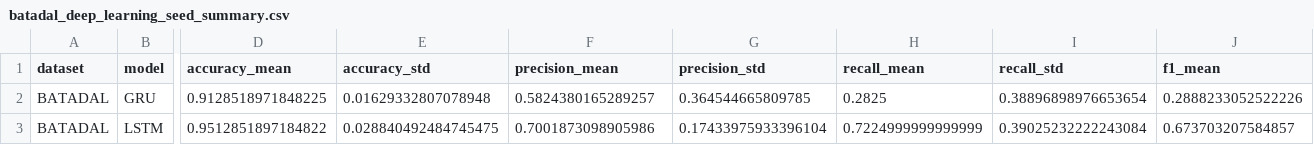
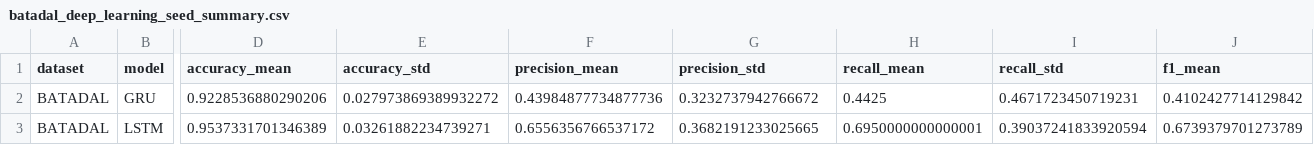
Before and after one commit to tayrubys/TimeSeries-Enhanced, a CSV file: results/outputs/batadal_deep_learning_seed_summary.csv, drawn as a sheet; only a part is shown, gaps mark what is left out; the diff covers the shown part only; the diff names each change by its address in the sheet, - before the commit and + after, or states it on an @@ line.

```diff
--- a/results/outputs/batadal_deep_learning_seed_summary.csv
+++ b/results/outputs/batadal_deep_learning_seed_summary.csv
-D2 (accuracy_mean): 0.9128518971848225
+D2 (accuracy_mean): 0.9228536880290206
-E2 (accuracy_std): 0.01629332807078948
+E2 (accuracy_std): 0.027973869389932272
-F2 (precision_mean): 0.5824380165289257
+F2 (precision_mean): 0.43984877734877736
-G2 (precision_std): 0.364544665809785
+G2 (precision_std): 0.3232737942766672
-H2 (recall_mean): 0.2825
+H2 (recall_mean): 0.4425
-I2 (recall_std): 0.38896898976653654
+I2 (recall_std): 0.4671723450719231
-J2 (f1_mean): 0.2888233052522226
+J2 (f1_mean): 0.4102427714129842
-D3 (accuracy_mean): 0.9512851897184822
+D3 (accuracy_mean): 0.9537331701346389
-E3 (accuracy_std): 0.028840492484745475
+E3 (accuracy_std): 0.03261882234739271
-F3 (precision_mean): 0.7001873098905986
+F3 (precision_mean): 0.6556356766537172
-G3 (precision_std): 0.17433975933396104
+G3 (precision_std): 0.3682191233025665
-H3 (recall_mean): 0.7224999999999999
+H3 (recall_mean): 0.6950000000000001
-I3 (recall_std): 0.39025232222243084
+I3 (recall_std): 0.39037241833920594
-J3 (f1_mean): 0.673703207584857
+J3 (f1_mean): 0.6739379701273789
```
Also changed, not shown: 2 edited cells elsewhere in this file, results/outputs/batadal_deep_learning_seed_results.csv, 3 other files.
